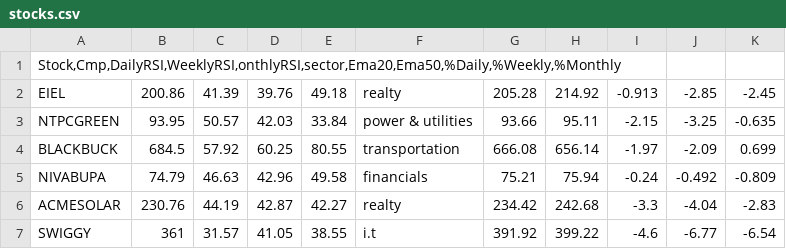
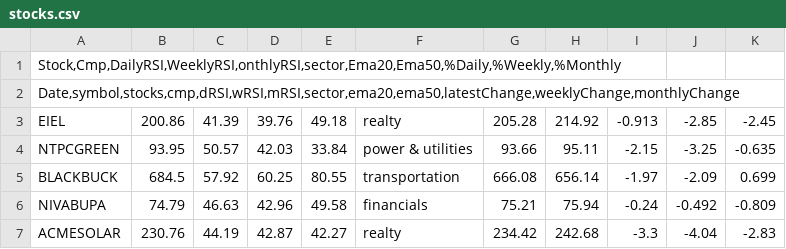
Before and after one commit to ghoshraja9860/nse-stocks-site, a CSV file: stocks.csv, drawn as a sheet; only a part is shown; the shorter side is filled out with more unchanged rows.

Commit message:
Update stocks.csv

```diff
--- a/stocks.csv
+++ b/stocks.csv
@@ -1,2 +1,3 @@
 Stock,Cmp,DailyRSI,WeeklyRSI,onthlyRSI,sector,Ema20,Ema50,%Daily,%Weekly,%Monthly
+Date,symbol,stocks,cmp,dRSI,wRSI,mRSI,sector,ema20,ema50,latestChange,weeklyChange,monthlyChange
 EIEL	200.86	41.39	39.76	49.18	realty	205.28	214.92	-0.913	-2.85	-2.45
```
